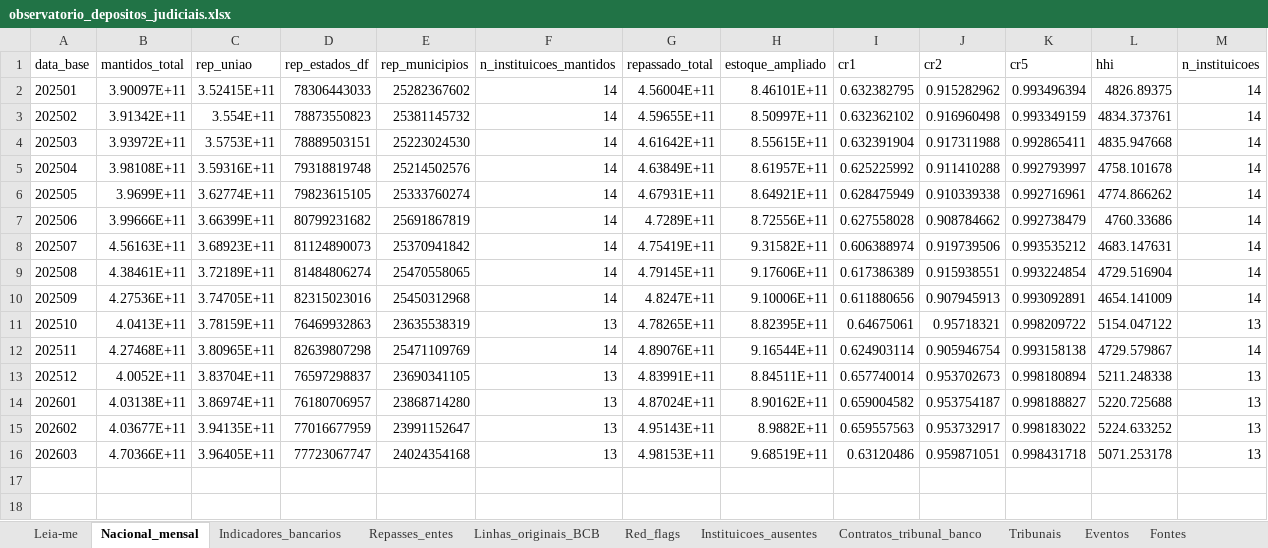
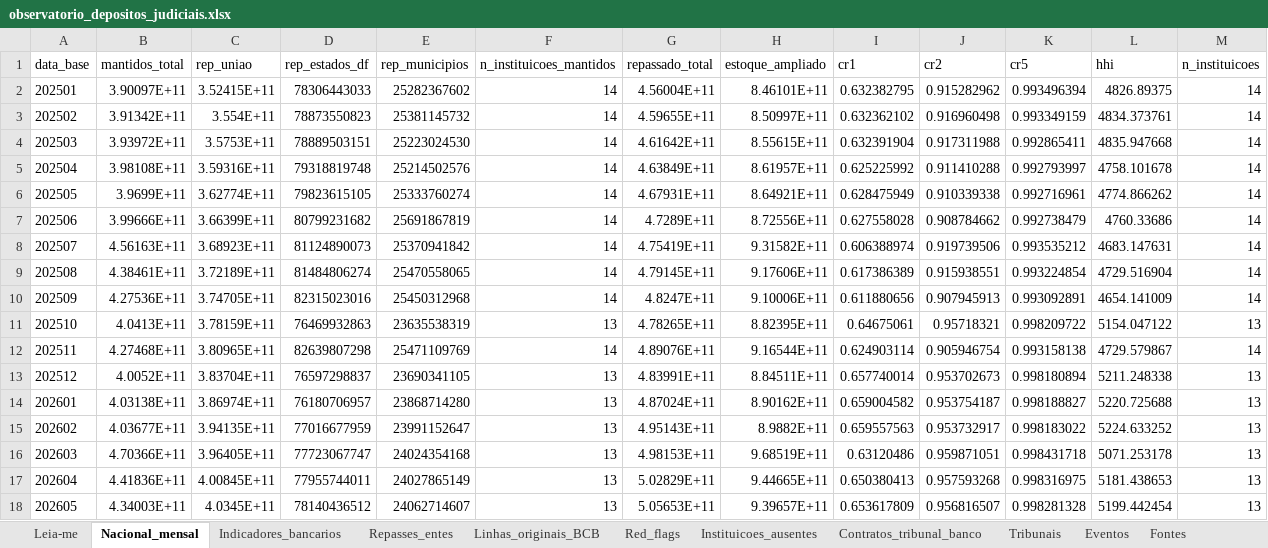
Before and after one commit to genarolins1975/DepJuD, an Excel workbook: data/exports/observatorio_depositos_judiciais.xlsx, sheet Nacional_mensal, drawn as a sheet; values as stored, in another font and other column widths than the file's, no borders; the diff names each change by its address in the sheet, - before the commit and + after, or states it on an @@ line.

```diff
--- a/data/exports/observatorio_depositos_judiciais.xlsx (sheet Nacional_mensal)
+++ b/data/exports/observatorio_depositos_judiciais.xlsx (sheet Nacional_mensal)
+row 17: 202604 | 4.41836E+11 | 4.00845E+11 | 77955744011 | 24027865149 | 13 | 5.02829E+11 | 9.44665E+11 | 0.650380413 | 0.957593268 | 0.998316975 | 5181.438653 | 13
+row 18: 202605 | 4.34003E+11 | 4.0345E+11 | 78140436512 | 24062714607 | 13 | 5.05653E+11 | 9.39657E+11 | 0.653617809 | 0.956816507 | 0.998281328 | 5199.442454 | 13
```
Also changed, not shown: sheet Linhas_originais_BCB, sheet Indicadores_bancarios, sheet Repasses_entes, sheet Red_flags, sheet Fontes, sheet Leia-me, 2 more sheets, 26 other files.
